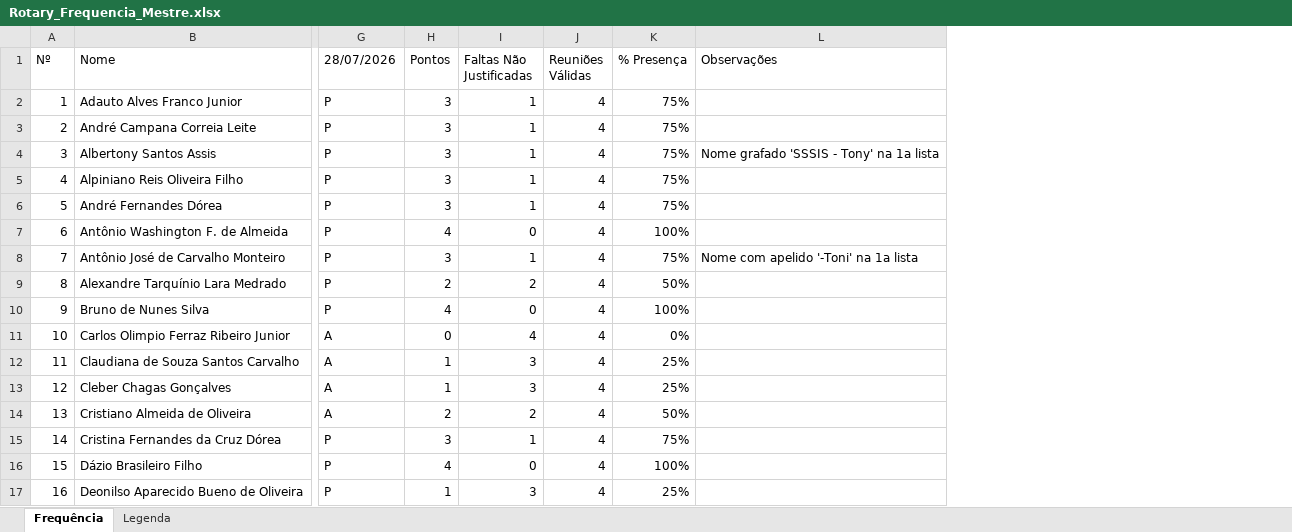
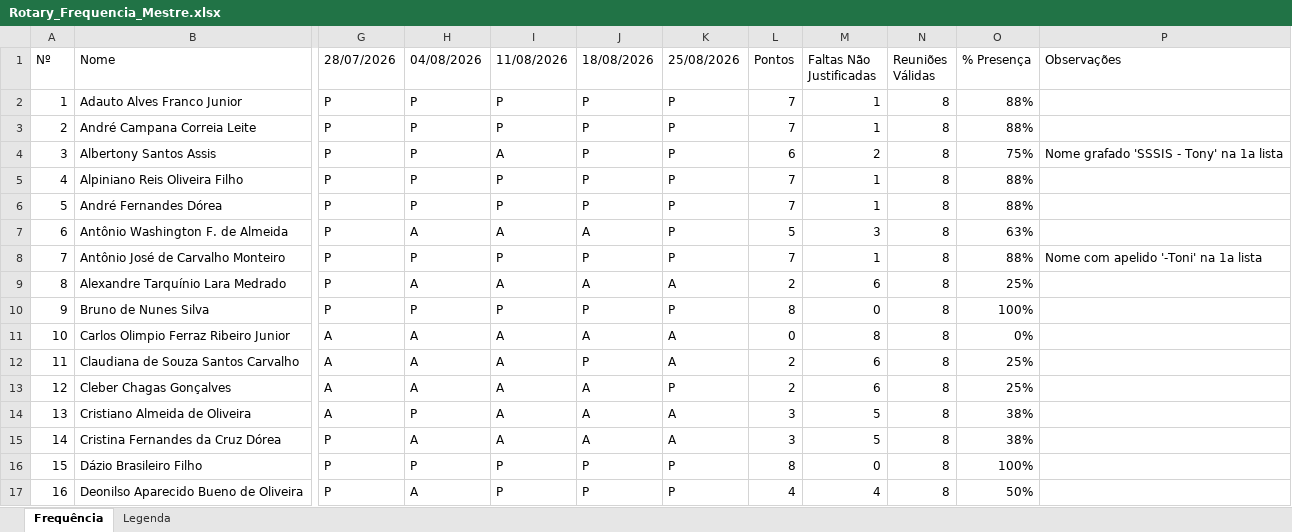
Before and after one commit to projectz0/Rotary, an Excel workbook: Rotary_Frequencia_Mestre.xlsx, sheet Frequência, drawn as a sheet; only a part is shown, gaps mark what is left out; values as stored, in another font and other column widths than the file's, no cell formats; addresses are those after the commit; the diff covers the shown part only; the diff names each change by its address in the sheet, - before the commit and + after, or states it on an @@ line.

```diff
--- a/Rotary_Frequencia_Mestre.xlsx (sheet Frequência)
+++ b/Rotary_Frequencia_Mestre.xlsx (sheet Frequência)
+column H (04/08/2026), rows 2-17: P | P | P | P | P | A | P | A | P | A | A | A | P | A | P | A
+column I (11/08/2026), rows 2-17: P | P | A | P | P | A | P | A | P | A | A | A | A | A | P | P
+column J (18/08/2026), rows 2-17: P | P | P | P | P | A | P | A | P | A | P | A | A | A | P | P
+column K (25/08/2026), rows 2-17: P | P | P | P | P | P | P | A | P | A | A | P | A | A | P | P
-L2:L3 (Pontos): 3
+L2:L3 (Pontos): 7
-N2:N17 (Reuniões Válidas): 4
+N2:N17 (Reuniões Válidas): 8
-O2:O3 (% Presença): 75%
+O2:O3 (% Presença): 88%
-L4 (Pontos): 3
+L4 (Pontos): 6
-M4 (Faltas Não Justificadas): 1
+M4 (Faltas Não Justificadas): 2
-L5:L6 (Pontos): 3
+L5:L6 (Pontos): 7
-O5:O6 (% Presença): 75%
+O5:O6 (% Presença): 88%
-L7 (Pontos): 4
+L7 (Pontos): 5
-M7 (Faltas Não Justificadas): 0
+M7 (Faltas Não Justificadas): 3
-O7 (% Presença): 100%
+O7 (% Presença): 63%
-L8 (Pontos): 3
+L8 (Pontos): 7
-O8 (% Presença): 75%
+O8 (% Presença): 88%
-M9 (Faltas Não Justificadas): 2
+M9 (Faltas Não Justificadas): 6
-O9 (% Presença): 50%
+O9 (% Presença): 25%
-L10 (Pontos): 4
+L10 (Pontos): 8
-M11 (Faltas Não Justificadas): 4
+M11 (Faltas Não Justificadas): 8
-L12:L13 (Pontos): 1
+L12:L13 (Pontos): 2
-M12:M13 (Faltas Não Justificadas): 3
+M12:M13 (Faltas Não Justificadas): 6
-L14 (Pontos): 2
+L14 (Pontos): 3
-M14 (Faltas Não Justificadas): 2
+M14 (Faltas Não Justificadas): 5
-O14 (% Presença): 50%
+O14 (% Presença): 38%
-M15 (Faltas Não Justificadas): 1
+M15 (Faltas Não Justificadas): 5
-O15 (% Presença): 75%
+O15 (% Presença): 38%
-L16 (Pontos): 4
+L16 (Pontos): 8
-L17 (Pontos): 1
+L17 (Pontos): 4
-M17 (Faltas Não Justificadas): 3
+M17 (Faltas Não Justificadas): 4
-O17 (% Presença): 25%
+O17 (% Presença): 50%
```
Also changed, not shown: 102 edited cells elsewhere in this sheet, sheet Legenda, cell formats, formulas that keep their value, 3 other files.
